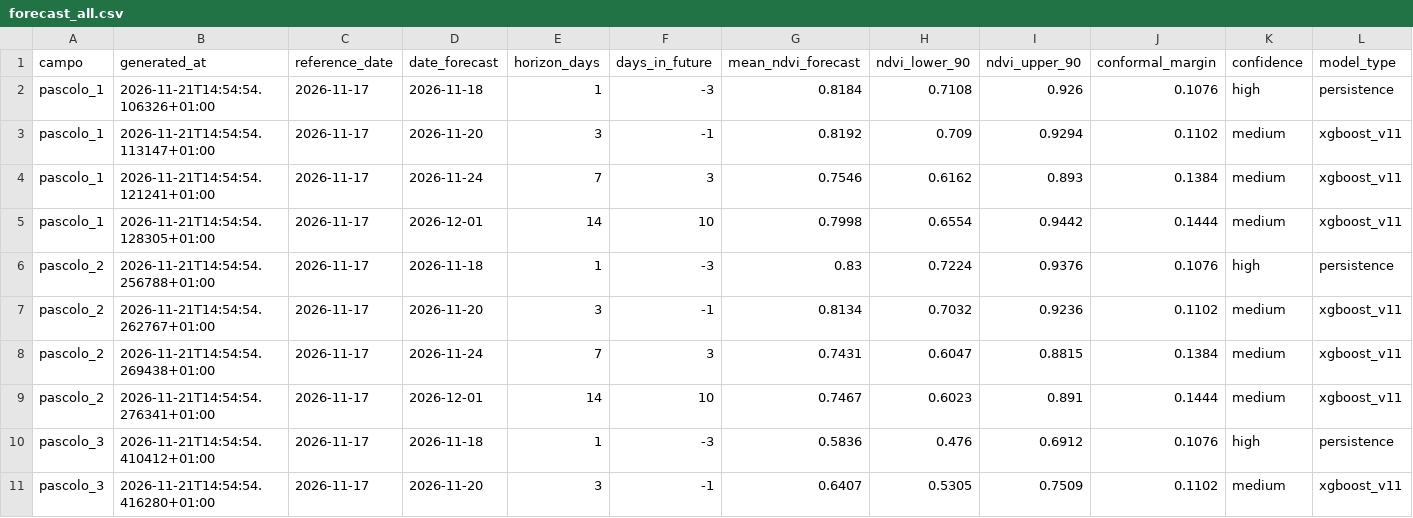
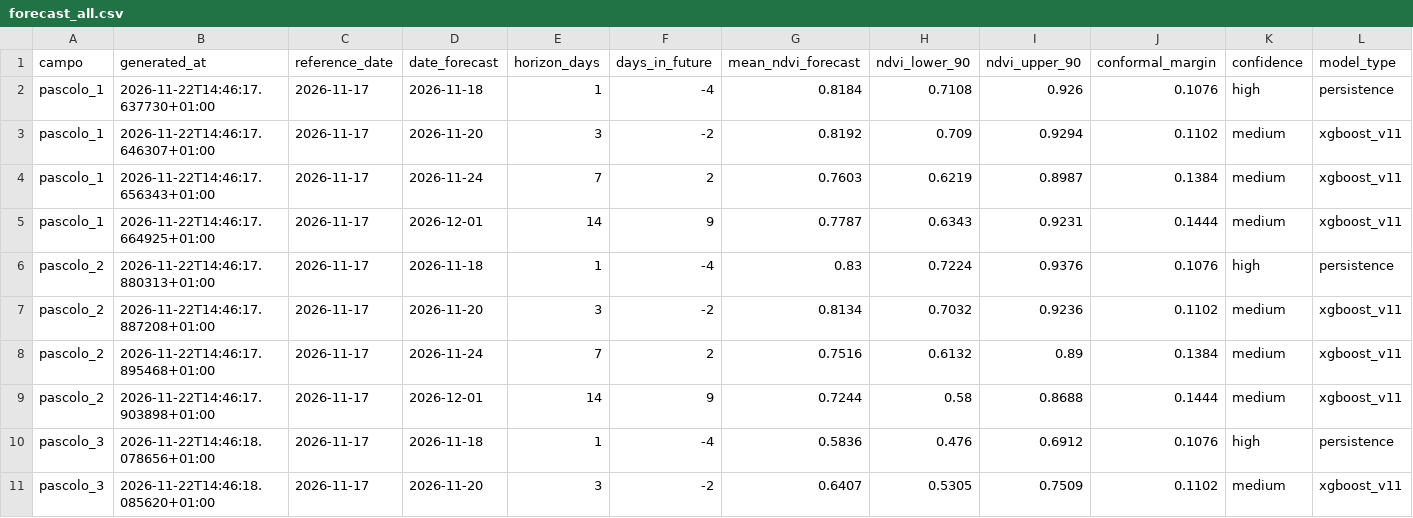
Before and after one commit to tommasobattistini/pascoli-data, a CSV file: forecast_ndvi/forecast_all.csv, drawn as a sheet; only a part is shown; the diff covers the shown part only; the diff names each change by its address in the sheet, - before the commit and + after, or states it on an @@ line.

```diff
--- a/forecast_ndvi/forecast_all.csv
+++ b/forecast_ndvi/forecast_all.csv
-B2 (generated_at): 2026-11-21T14:54:54.106326+01:00
+B2 (generated_at): 2026-11-22T14:46:17.637730+01:00
-F2 (days_in_future): -3
+F2 (days_in_future): -4
-B3 (generated_at): 2026-11-21T14:54:54.113147+01:00
+B3 (generated_at): 2026-11-22T14:46:17.646307+01:00
-F3 (days_in_future): -1
+F3 (days_in_future): -2
-B4 (generated_at): 2026-11-21T14:54:54.121241+01:00
+B4 (generated_at): 2026-11-22T14:46:17.656343+01:00
-F4 (days_in_future): 3
+F4 (days_in_future): 2
-G4 (mean_ndvi_forecast): 0.7546
+G4 (mean_ndvi_forecast): 0.7603
-H4 (ndvi_lower_90): 0.6162
+H4 (ndvi_lower_90): 0.6219
-I4 (ndvi_upper_90): 0.893
+I4 (ndvi_upper_90): 0.8987
-B5 (generated_at): 2026-11-21T14:54:54.128305+01:00
+B5 (generated_at): 2026-11-22T14:46:17.664925+01:00
-F5 (days_in_future): 10
+F5 (days_in_future): 9
-G5 (mean_ndvi_forecast): 0.7998
+G5 (mean_ndvi_forecast): 0.7787
-H5 (ndvi_lower_90): 0.6554
+H5 (ndvi_lower_90): 0.6343
-I5 (ndvi_upper_90): 0.9442
+I5 (ndvi_upper_90): 0.9231
-B6 (generated_at): 2026-11-21T14:54:54.256788+01:00
+B6 (generated_at): 2026-11-22T14:46:17.880313+01:00
-F6 (days_in_future): -3
+F6 (days_in_future): -4
-B7 (generated_at): 2026-11-21T14:54:54.262767+01:00
+B7 (generated_at): 2026-11-22T14:46:17.887208+01:00
-F7 (days_in_future): -1
+F7 (days_in_future): -2
-B8 (generated_at): 2026-11-21T14:54:54.269438+01:00
+B8 (generated_at): 2026-11-22T14:46:17.895468+01:00
-F8 (days_in_future): 3
+F8 (days_in_future): 2
-G8 (mean_ndvi_forecast): 0.7431
+G8 (mean_ndvi_forecast): 0.7516
-H8 (ndvi_lower_90): 0.6047
+H8 (ndvi_lower_90): 0.6132
-I8 (ndvi_upper_90): 0.8815
+I8 (ndvi_upper_90): 0.89
-B9 (generated_at): 2026-11-21T14:54:54.276341+01:00
+B9 (generated_at): 2026-11-22T14:46:17.903898+01:00
-F9 (days_in_future): 10
+F9 (days_in_future): 9
-G9 (mean_ndvi_forecast): 0.7467
+G9 (mean_ndvi_forecast): 0.7244
-H9 (ndvi_lower_90): 0.6023
+H9 (ndvi_lower_90): 0.58
-I9 (ndvi_upper_90): 0.891
+I9 (ndvi_upper_90): 0.8688
-B10 (generated_at): 2026-11-21T14:54:54.410412+01:00
+B10 (generated_at): 2026-11-22T14:46:18.078656+01:00
-F10 (days_in_future): -3
+F10 (days_in_future): -4
-B11 (generated_at): 2026-11-21T14:54:54.416280+01:00
+B11 (generated_at): 2026-11-22T14:46:18.085620+01:00
-F11 (days_in_future): -1
+F11 (days_in_future): -2
```
Also changed, not shown: 80 edited cells elsewhere in this file, forecast_ndvi/forecast_bianchi_campo.csv, forecast_ndvi/forecast_pascolo_2.csv, 22 other files.
